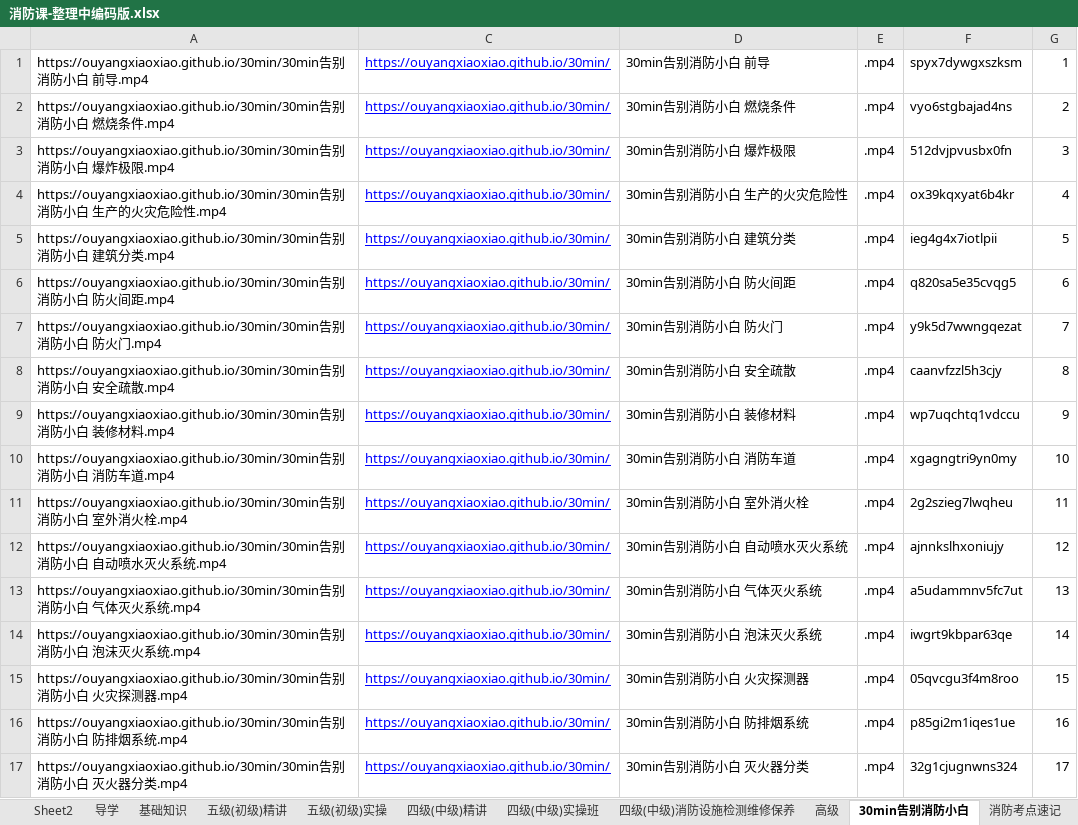
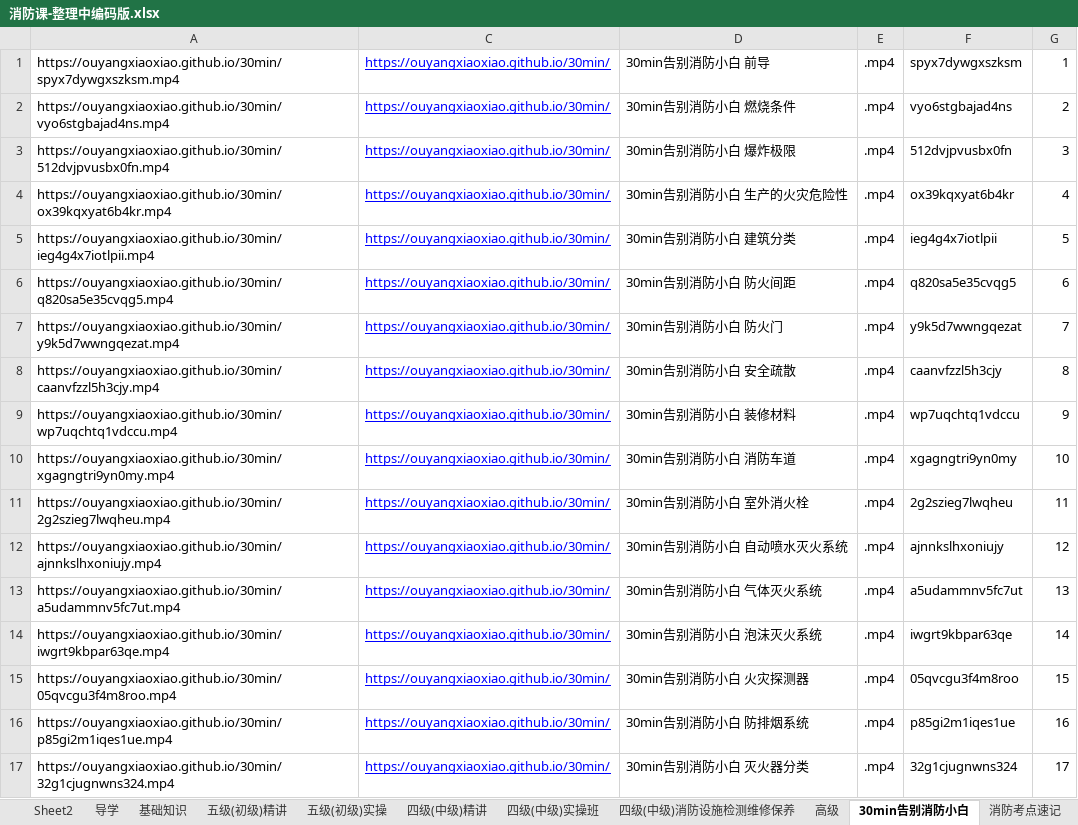
Before and after one commit to ouyangxiaoxiao/html, an Excel workbook: 消防设施操作员/功能/消防课-整理中编码版.xlsx, sheet 30min告别消防小白, drawn as a sheet; values as stored, in another font and other column widths than the file's, no borders; the diff names each change by its address in the sheet, - before the commit and + after, or states it on an @@ line.

```diff
--- a/消防设施操作员/功能/消防课-整理中编码版.xlsx (sheet 30min告别消防小白)
+++ b/消防设施操作员/功能/消防课-整理中编码版.xlsx (sheet 30min告别消防小白)
-A1: https://ouyangxiaoxiao.github.io/30min/30min告别消防小白 前导.mp4
+A1: https://ouyangxiaoxiao.github.io/30min/spyx7dywgxszksm.mp4
-A2: https://ouyangxiaoxiao.github.io/30min/30min告别消防小白 燃烧条件.mp4
+A2: https://ouyangxiaoxiao.github.io/30min/vyo6stgbajad4ns.mp4
-A3: https://ouyangxiaoxiao.github.io/30min/30min告别消防小白 爆炸极限.mp4
+A3: https://ouyangxiaoxiao.github.io/30min/512dvjpvusbx0fn.mp4
-A4: https://ouyangxiaoxiao.github.io/30min/30min告别消防小白 生产的火灾危险性.mp4
+A4: https://ouyangxiaoxiao.github.io/30min/ox39kqxyat6b4kr.mp4
-A5: https://ouyangxiaoxiao.github.io/30min/30min告别消防小白 建筑分类.mp4
+A5: https://ouyangxiaoxiao.github.io/30min/ieg4g4x7iotlpii.mp4
-A6: https://ouyangxiaoxiao.github.io/30min/30min告别消防小白 防火间距.mp4
+A6: https://ouyangxiaoxiao.github.io/30min/q820sa5e35cvqg5.mp4
-A7: https://ouyangxiaoxiao.github.io/30min/30min告别消防小白 防火门.mp4
+A7: https://ouyangxiaoxiao.github.io/30min/y9k5d7wwngqezat.mp4
-A8: https://ouyangxiaoxiao.github.io/30min/30min告别消防小白 安全疏散.mp4
+A8: https://ouyangxiaoxiao.github.io/30min/caanvfzzl5h3cjy.mp4
-A9: https://ouyangxiaoxiao.github.io/30min/30min告别消防小白 装修材料.mp4
+A9: https://ouyangxiaoxiao.github.io/30min/wp7uqchtq1vdccu.mp4
-A10: https://ouyangxiaoxiao.github.io/30min/30min告别消防小白 消防车道.mp4
+A10: https://ouyangxiaoxiao.github.io/30min/xgagngtri9yn0my.mp4
-A11: https://ouyangxiaoxiao.github.io/30min/30min告别消防小白 室外消火栓.mp4
+A11: https://ouyangxiaoxiao.github.io/30min/2g2szieg7lwqheu.mp4
-A12: https://ouyangxiaoxiao.github.io/30min/30min告别消防小白 自动喷水灭火系统.mp4
+A12: https://ouyangxiaoxiao.github.io/30min/ajnnkslhxoniujy.mp4
-A13: https://ouyangxiaoxiao.github.io/30min/30min告别消防小白 气体灭火系统.mp4
+A13: https://ouyangxiaoxiao.github.io/30min/a5udammnv5fc7ut.mp4
-A14: https://ouyangxiaoxiao.github.io/30min/30min告别消防小白 泡沫灭火系统.mp4
+A14: https://ouyangxiaoxiao.github.io/30min/iwgrt9kbpar63qe.mp4
-A15: https://ouyangxiaoxiao.github.io/30min/30min告别消防小白 火灾探测器.mp4
+A15: https://ouyangxiaoxiao.github.io/30min/05qvcgu3f4m8roo.mp4
-A16: https://ouyangxiaoxiao.github.io/30min/30min告别消防小白 防排烟系统.mp4
+A16: https://ouyangxiaoxiao.github.io/30min/p85gi2m1iqes1ue.mp4
-A17: https://ouyangxiaoxiao.github.io/30min/30min告别消防小白 灭火器分类.mp4
+A17: https://ouyangxiaoxiao.github.io/30min/32g1cjugnwns324.mp4
```
Also changed, not shown: 19 other files.
